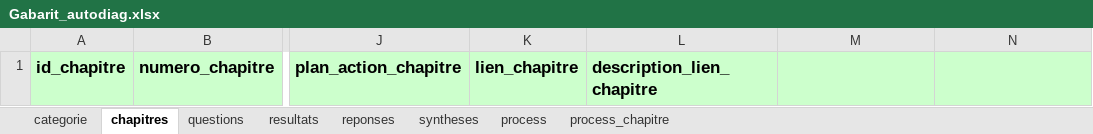
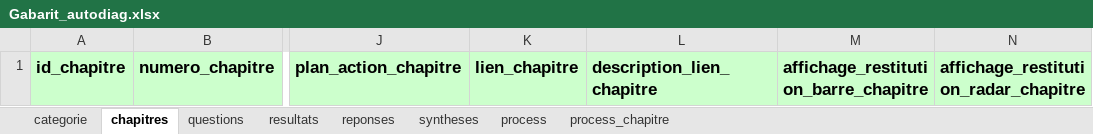
Before and after one commit to gwissem-mention/audit_test, an Excel workbook: files/autodiag/Gabarit_autodiag.xlsx, sheet chapitres, drawn as a sheet; only a part is shown, gaps mark what is left out; values as stored, in another font and other column widths than the file's, no borders; the diff names each change by its address in the sheet, - before the commit and + after, or states it on an @@ line.

Commit message:
#2550 export autodiag champs manquants

```diff
--- a/files/autodiag/Gabarit_autodiag.xlsx (sheet chapitres)
+++ b/files/autodiag/Gabarit_autodiag.xlsx (sheet chapitres)
-M1: (empty)
+M1: affichage_restitution_barre_chapitre
-N1: (empty)
+N1: affichage_restitution_radar_chapitre
```
Also changed, not shown: 3 other files.
